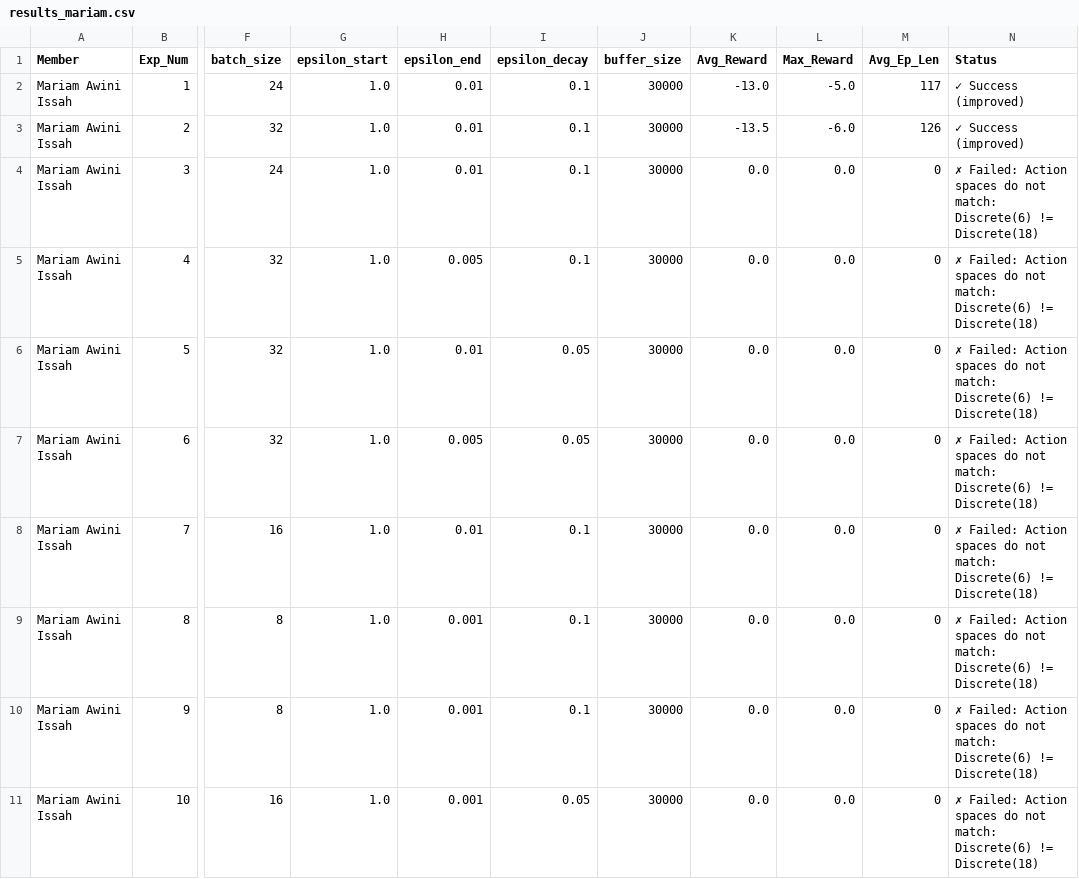
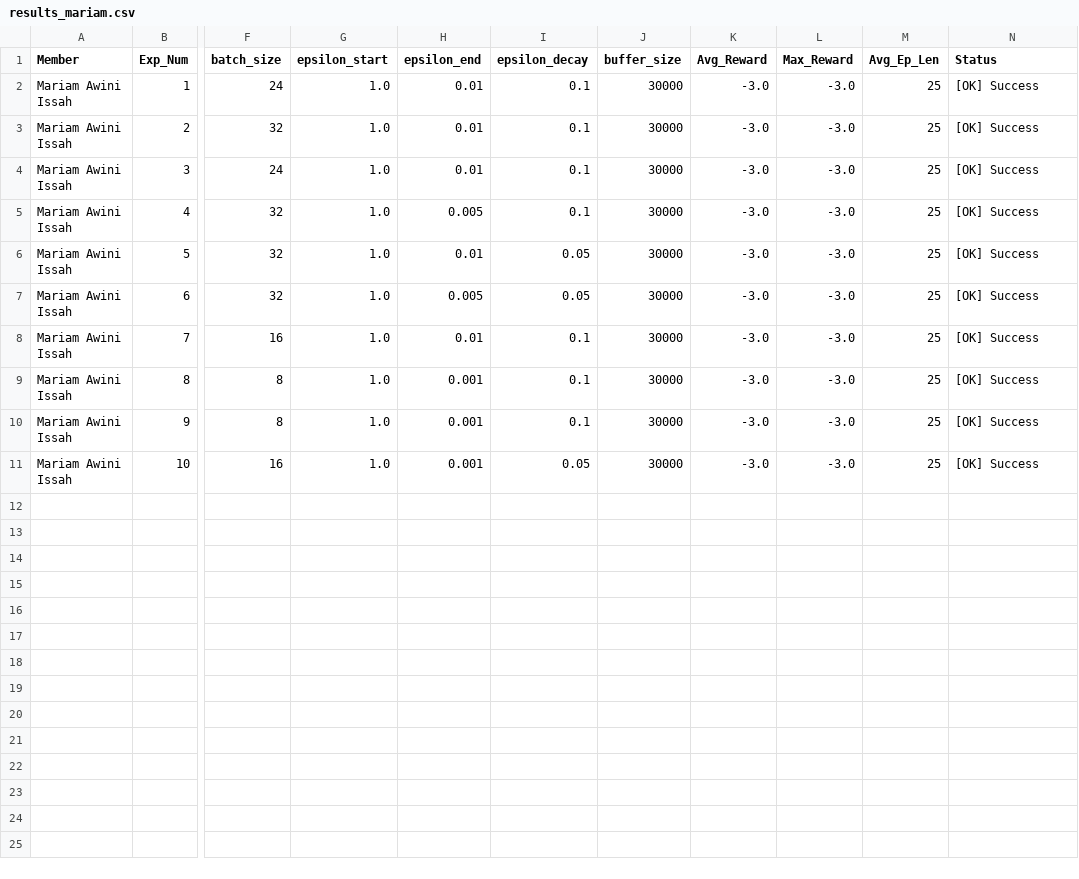
Before and after one commit to yvettegahamanyi/Formative_3-Deep-Q-Learning, a CSV file: Mariam/results_mariam.csv, drawn as a sheet; only a part is shown, gaps mark what is left out; the diff names each change by its address in the sheet, - before the commit and + after, or states it on an @@ line.

```diff
--- a/Mariam/results_mariam.csv
+++ b/Mariam/results_mariam.csv
-K2 (Avg_Reward): -13.0
+K2 (Avg_Reward): -3.0
-L2 (Max_Reward): -5.0
+L2 (Max_Reward): -3.0
-M2 (Avg_Ep_Len): 117
+M2 (Avg_Ep_Len): 25
-N2:N3 (Status): ✓ Success (improved)
+N2:N3 (Status): [OK] Success
-K3 (Avg_Reward): -13.5
+K3 (Avg_Reward): -3.0
-L3 (Max_Reward): -6.0
+L3 (Max_Reward): -3.0
-M3 (Avg_Ep_Len): 126
+M3 (Avg_Ep_Len): 25
-K4:K11 (Avg_Reward): 0.0
+K4:K11 (Avg_Reward): -3.0
-L4:L11 (Max_Reward): 0.0
+L4:L11 (Max_Reward): -3.0
-M4:M11 (Avg_Ep_Len): 0
+M4:M11 (Avg_Ep_Len): 25
-N4:N11 (Status): ✗ Failed: Action spaces do not match: Discrete(6) != Discrete(18)
+N4:N11 (Status): [OK] Success
```
Also changed, not shown: 2 other files.
